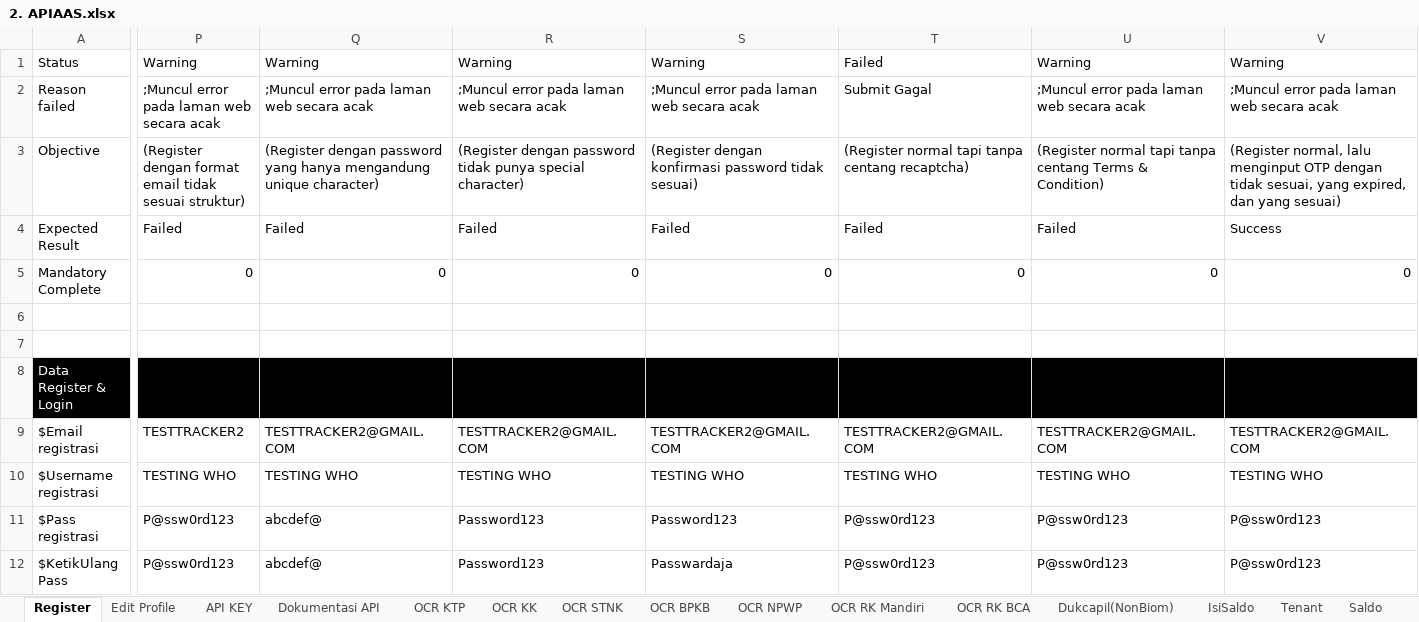
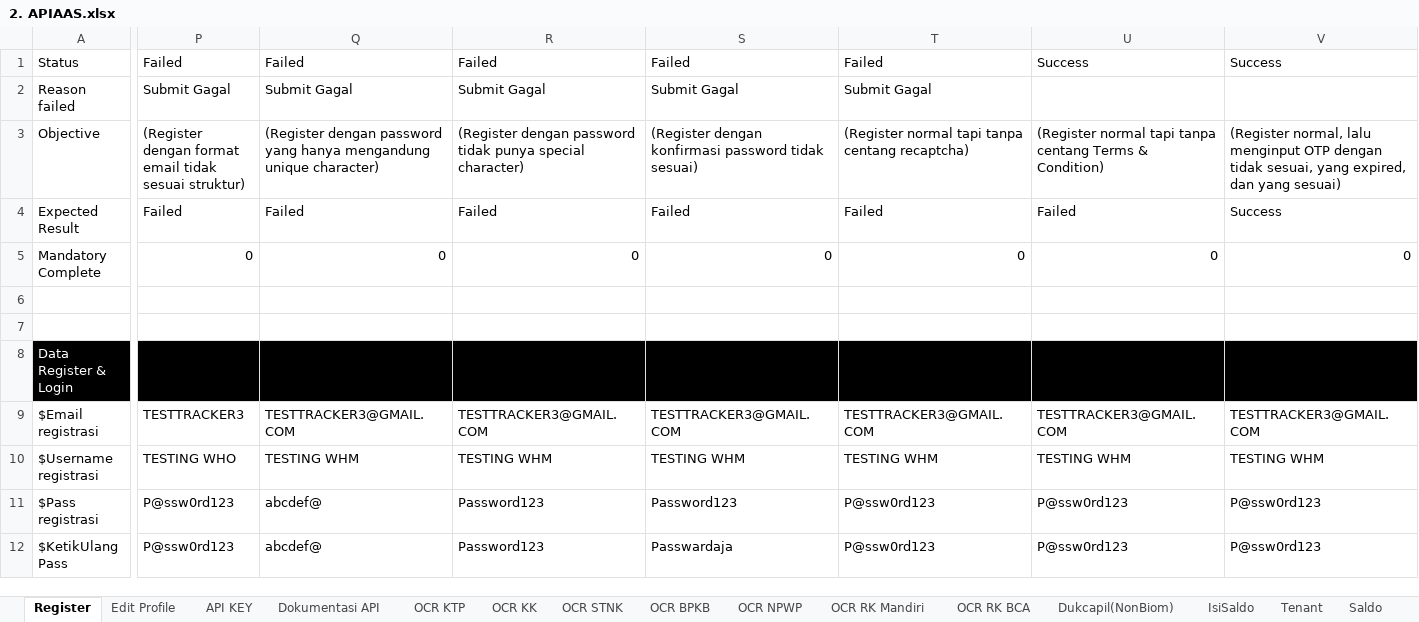
Before and after one commit to qcadins/ATAPIAAS, an Excel workbook: Excel/2. APIAAS.xlsx, sheet Register, drawn as a sheet; only a part is shown, gaps mark what is left out; values as stored, in another font and other column widths than the file's, no borders; conditional formats not drawn; the diff names each change by its address in the sheet, - before the commit and + after, or states it on an @@ line.

```diff
--- a/Excel/2. APIAAS.xlsx (sheet Register)
+++ b/Excel/2. APIAAS.xlsx (sheet Register)
-P1: Warning
+P1: Failed
-Q1: Warning
+Q1: Failed
-R1: Warning
+R1: Failed
-S1: Warning
+S1: Failed
-U1: Warning
+U1: Success
-V1: Warning
+V1: Success
-P2: ;Muncul error pada laman web secara acak
+P2: Submit Gagal
-Q2: ;Muncul error pada laman web secara acak
+Q2: Submit Gagal
-R2: ;Muncul error pada laman web secara acak
+R2: Submit Gagal
-S2: ;Muncul error pada laman web secara acak
+S2: Submit Gagal
-U2: ;Muncul error pada laman web secara acak
+U2: (empty)
-V2: ;Muncul error pada laman web secara acak
+V2: (empty)
-P9: TESTTRACKER2
+P9: TESTTRACKER3
-Q9: TESTTRACKER2@GMAIL.COM
+Q9: TESTTRACKER3@GMAIL.COM
-R9: TESTTRACKER2@GMAIL.COM
+R9: TESTTRACKER3@GMAIL.COM
-S9: TESTTRACKER2@GMAIL.COM
+S9: TESTTRACKER3@GMAIL.COM
-T9: TESTTRACKER2@GMAIL.COM
+T9: TESTTRACKER3@GMAIL.COM
-U9: TESTTRACKER2@GMAIL.COM
+U9: TESTTRACKER3@GMAIL.COM
-V9: TESTTRACKER2@GMAIL.COM
+V9: TESTTRACKER3@GMAIL.COM
-Q10: TESTING WHO
+Q10: TESTING WHM
-R10: TESTING WHO
+R10: TESTING WHM
-S10: TESTING WHO
+S10: TESTING WHM
-T10: TESTING WHO
+T10: TESTING WHM
-U10: TESTING WHO
+U10: TESTING WHM
-V10: TESTING WHO
+V10: TESTING WHM
```
Also changed, not shown: sheet API KEY, sheet Top Up, sheet Role, sheet RiwayatTransaksi, sheet Edit Profile, sheet ChangePassword, 1 more sheet, other sheet tabs, formulas that keep their value, Simulasi/Simulasi Hitung Top Up Using Coupon.xlsx, 37 other files.
